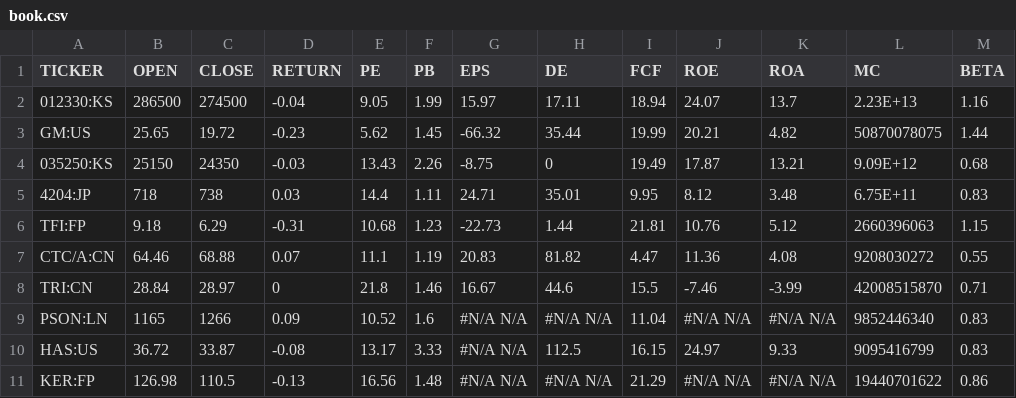
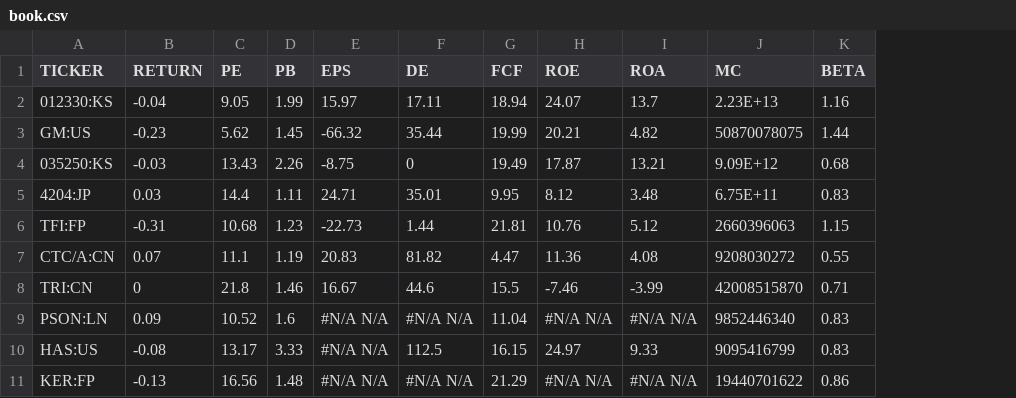
Before and after one commit to HSFBacktest/hsfbacktest, a CSV file: book.csv, drawn as a sheet; only a part is shown; the diff names each change by its address in the sheet, - before the commit and + after, or states it on an @@ line.

```diff
--- a/book.csv
+++ b/book.csv
-column B (OPEN), rows 2-11: 286500 | 25.65 | 25150 | 718 | 9.18 | 64.46 | 28.84 | 1165 | 36.72 | 126.98
-column C (CLOSE), rows 2-11: 274500 | 19.72 | 24350 | 738 | 6.29 | 68.88 | 28.97 | 1266 | 33.87 | 110.5
```
Also changed, not shown: 2 other files.
